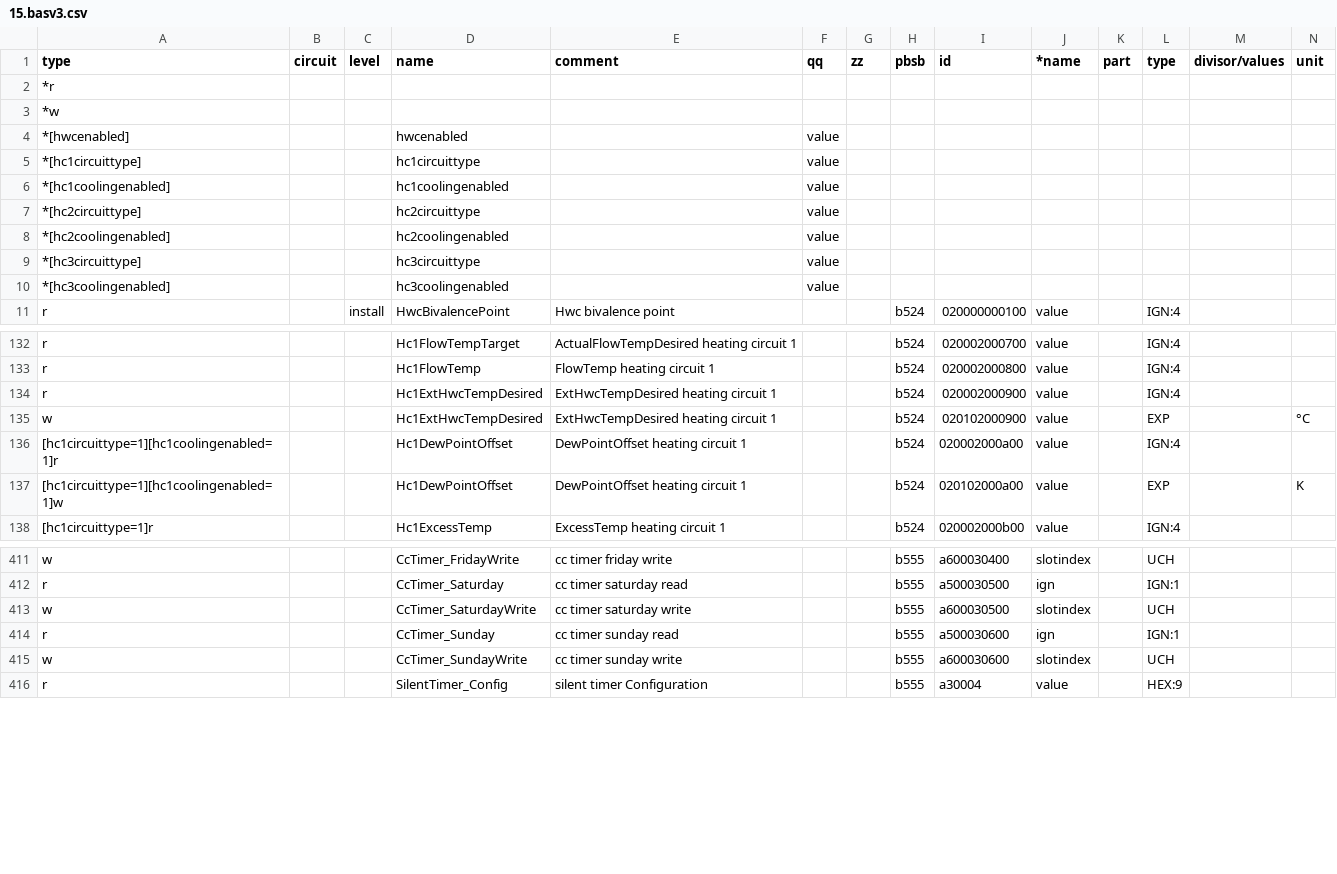
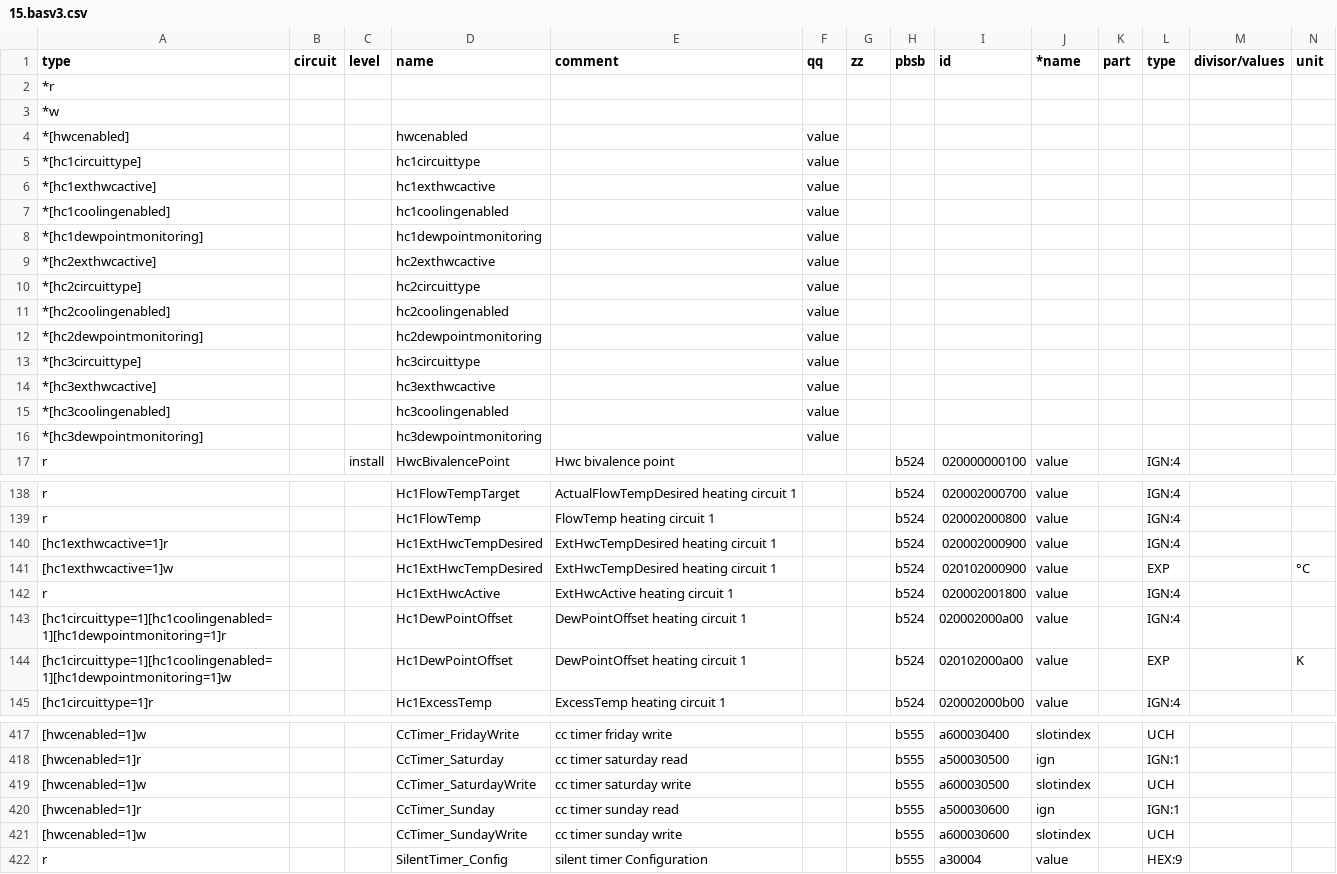
Before and after one commit to burmistrzak/ebusd-configuration, a CSV file: outcsv/@ebusd/ebus-typespec/vaillant/15.basv3.csv, drawn as a sheet; only a part is shown, gaps mark what is left out; addresses are those after the commit; rows hold the shown columns only; the diff covers the shown part only; the diff names each change by its address in the sheet, - before the commit and + after, or states it on an @@ line.

```diff
--- a/outcsv/@ebusd/ebus-typespec/vaillant/15.basv3.csv
+++ b/outcsv/@ebusd/ebus-typespec/vaillant/15.basv3.csv
+row 6: *[hc1exthwcactive] |  |  | hc1exthwcactive |  | value
+row 8: *[hc1dewpointmonitoring] |  |  | hc1dewpointmonitoring |  | value
+row 9: *[hc2exthwcactive] |  |  | hc2exthwcactive |  | value
+row 12: *[hc2dewpointmonitoring] |  |  | hc2dewpointmonitoring |  | value
+row 14: *[hc3exthwcactive] |  |  | hc3exthwcactive |  | value
+row 16: *[hc3dewpointmonitoring] |  |  | hc3dewpointmonitoring |  | value
-A140 (type): r
+A140 (type): [hc1exthwcactive=1]r
-A141 (type): w
+A141 (type): [hc1exthwcactive=1]w
@@ row 160 moved to row 142: r @@
-A143 (type): [hc1circuittype=1][hc1coolingenabled=1]r
+A143 (type): [hc1circuittype=1][hc1coolingenabled=1][hc1dewpointmonitoring=1]r
-A144 (type): [hc1circuittype=1][hc1coolingenabled=1]w
+A144 (type): [hc1circuittype=1][hc1coolingenabled=1][hc1dewpointmonitoring=1]w
-A417 (type): w
+A417 (type): [hwcenabled=1]w
-A418 (type): r
+A418 (type): [hwcenabled=1]r
-A419 (type): w
+A419 (type): [hwcenabled=1]w
-A420 (type): r
+A420 (type): [hwcenabled=1]r
-A421 (type): w
+A421 (type): [hwcenabled=1]w
```
Also changed, not shown: 2 moved rows and 62 edited cells elsewhere in this file.
